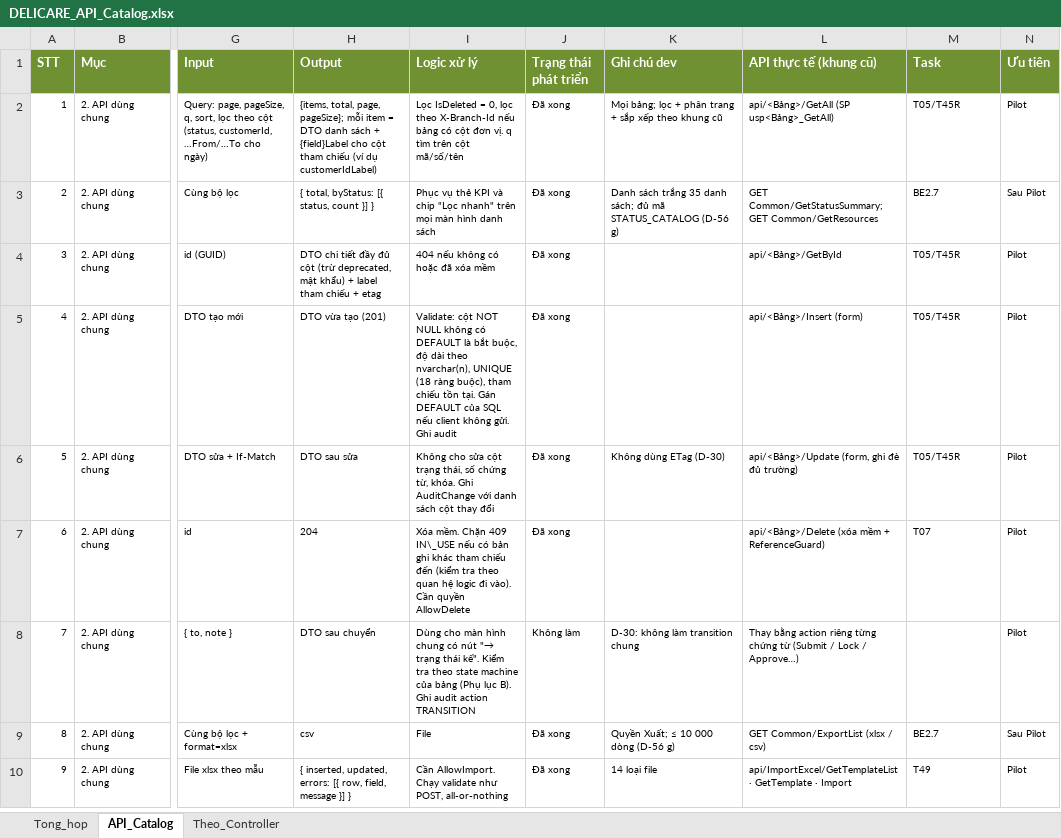
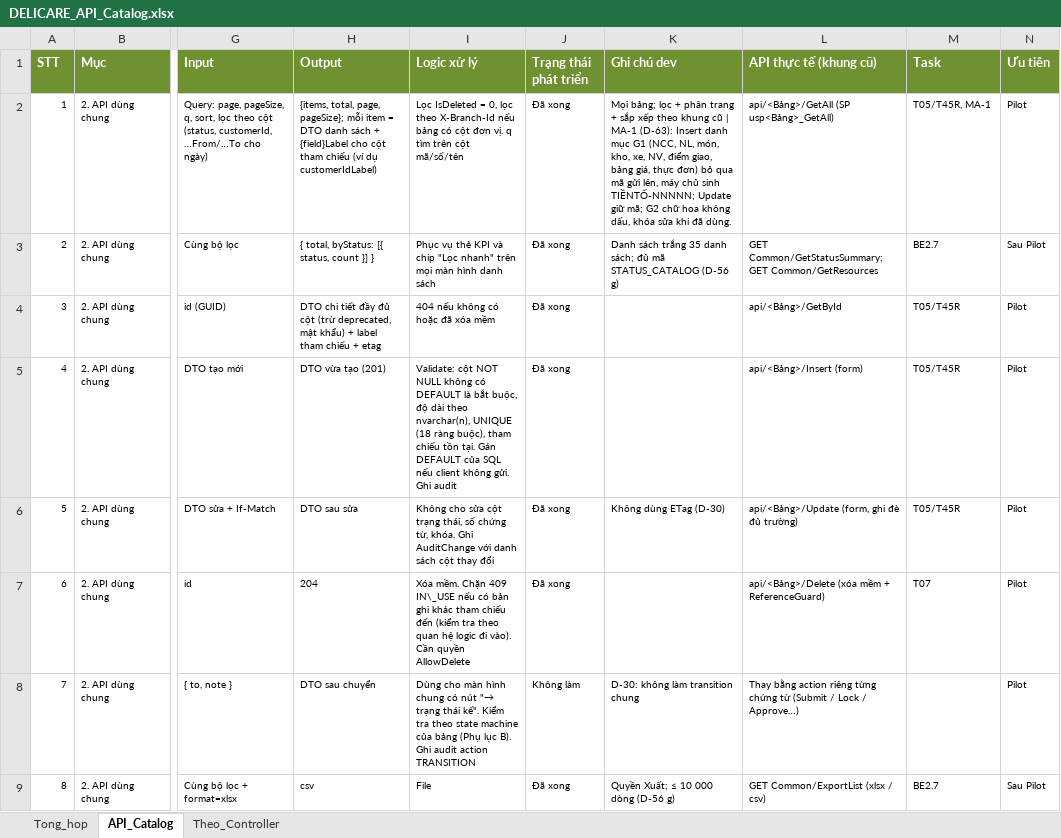
Before and after one commit to ngocpv90/Delicare-ai, an Excel workbook: docs/reference/DELICARE_API_Catalog.xlsx, sheet API_Catalog, drawn as a sheet; only a part is shown, gaps mark what is left out; the shorter side is filled out with more unchanged rows; values as stored, in another font and other column widths than the file's, no borders; conditional formats not drawn; the diff covers the shown part only; the diff names each change by its address in the sheet, - before the commit and + after, or states it on an @@ line.

```diff
--- a/docs/reference/DELICARE_API_Catalog.xlsx (sheet API_Catalog)
+++ b/docs/reference/DELICARE_API_Catalog.xlsx (sheet API_Catalog)
-K2 (Ghi chú dev): …khung cũ
+K2 (Ghi chú dev): …khung cũ | MA-1 (D-63): Insert danh mục G1 (NCC, NL, món, kho, xe, NV, điểm giao, bảng giá, thực đơn) bỏ qua mã gửi lên, máy chủ sinh TIỀNTỐ-NNNNN; Update giữ mã; G2 chữ hoa không dấu, khóa sửa khi đã dùng.
-M2 (Task): T05/T45R
+M2 (Task): T05/T45R, MA-1
```
Also changed, not shown: 11 edited cells elsewhere in this sheet, sheet Theo_Controller, sheet Tong_hop, 16 other files.
